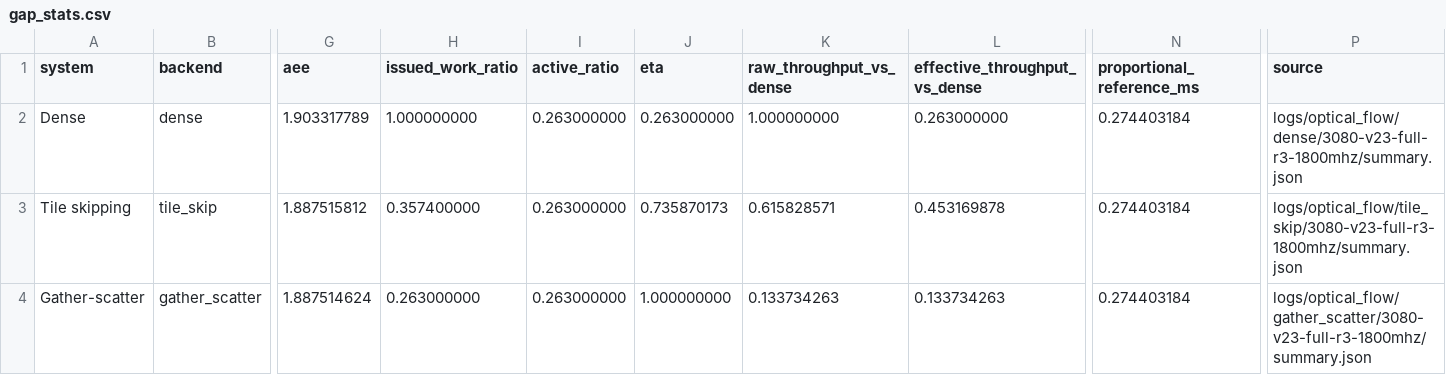
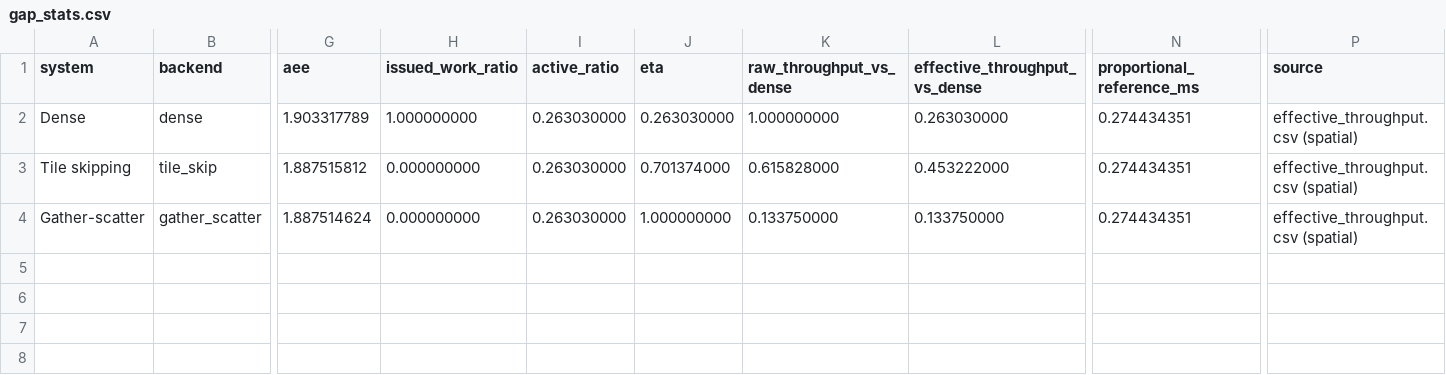
Before and after one commit to guanxiux/RAL, a CSV file: figures/gap_stats.csv, drawn as a sheet; only a part is shown, gaps mark what is left out; the diff names each change by its address in the sheet, - before the commit and + after, or states it on an @@ line.

```diff
--- a/figures/gap_stats.csv
+++ b/figures/gap_stats.csv
-I2:I4 (active_ratio): 0.263000000
+I2:I4 (active_ratio): 0.263030000
-J2 (eta): 0.263000000
+J2 (eta): 0.263030000
-L2 (effective_throughput_vs_dense): 0.263000000
+L2 (effective_throughput_vs_dense): 0.263030000
-N2:N4 (proportional_reference_ms): 0.274403184
+N2:N4 (proportional_reference_ms): 0.274434351
-P2 (source): logs/optical_flow/dense/3080-v23-full-r3-1800mhz/summary.json
+P2 (source): effective_throughput.csv (spatial)
-H3 (issued_work_ratio): 0.357400000
+H3 (issued_work_ratio): 0.000000000
-J3 (eta): 0.735870173
+J3 (eta): 0.701374000
-K3 (raw_throughput_vs_dense): 0.615828571
+K3 (raw_throughput_vs_dense): 0.615828000
-L3 (effective_throughput_vs_dense): 0.453169878
+L3 (effective_throughput_vs_dense): 0.453222000
-P3 (source): logs/optical_flow/tile_skip/3080-v23-full-r3-1800mhz/summary.json
+P3 (source): effective_throughput.csv (spatial)
-H4 (issued_work_ratio): 0.263000000
+H4 (issued_work_ratio): 0.000000000
-K4 (raw_throughput_vs_dense): 0.133734263
+K4 (raw_throughput_vs_dense): 0.133750000
-L4 (effective_throughput_vs_dense): 0.133734263
+L4 (effective_throughput_vs_dense): 0.133750000
-P4 (source): logs/optical_flow/gather_scatter/3080-v23-full-r3-1800mhz/summary.json
+P4 (source): effective_throughput.csv (spatial)
```
Also changed, not shown: 23 other files.
